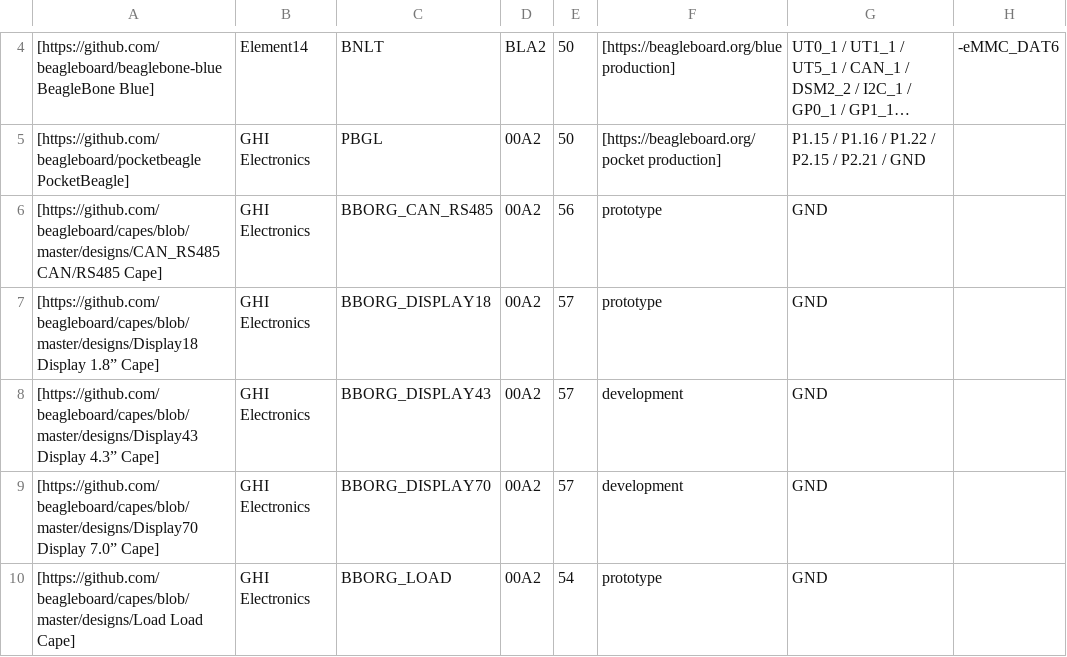
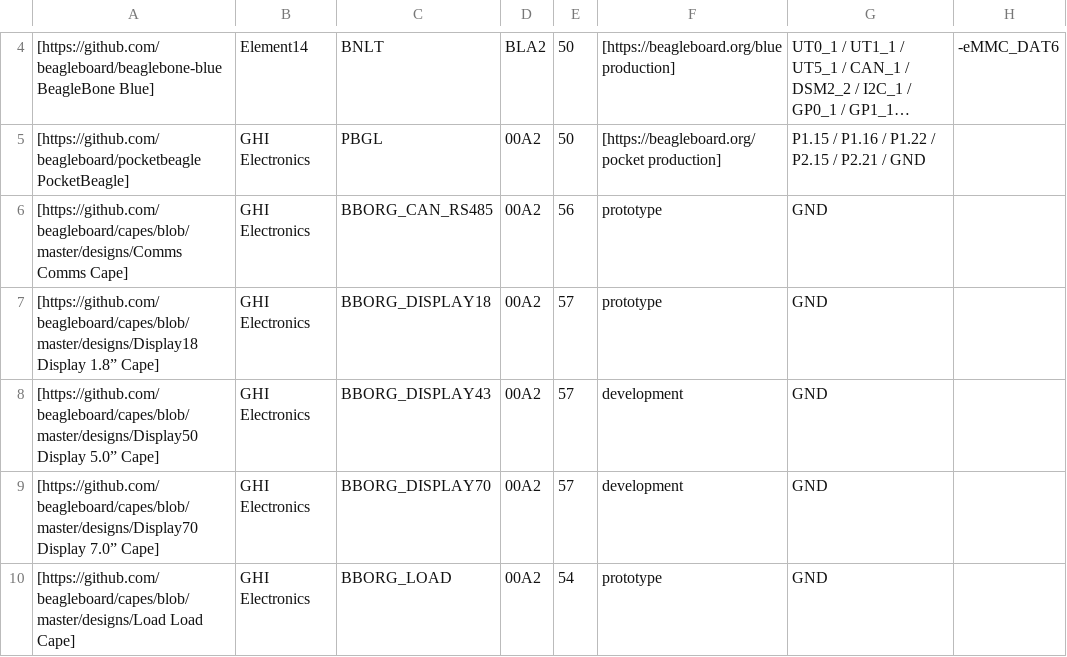
Before and after one commit to beagleboard/capes, a CSV file: scripts/am335x-beagle-pins.csv, drawn as a sheet; only a part is shown, gaps mark what is left out; long unchanged cells end in …; the diff names each change by its address in the sheet, - before the commit and + after, or states it on an @@ line.

```diff
--- a/scripts/am335x-beagle-pins.csv
+++ b/scripts/am335x-beagle-pins.csv
-A6: [https://github.com/beagleboard/capes/blob/master/designs/CAN_RS485 CAN/RS485 Cape]
+A6: [https://github.com/beagleboard/capes/blob/master/designs/Comms Comms Cape]
-A8: [https://github.com/beagleboard/capes/blob/master/designs/Display43 Display 4.3” Cape]
+A8: [https://github.com/beagleboard/capes/blob/master/designs/Display50 Display 5.0” Cape]
```
Also changed, not shown: 1 other file.
